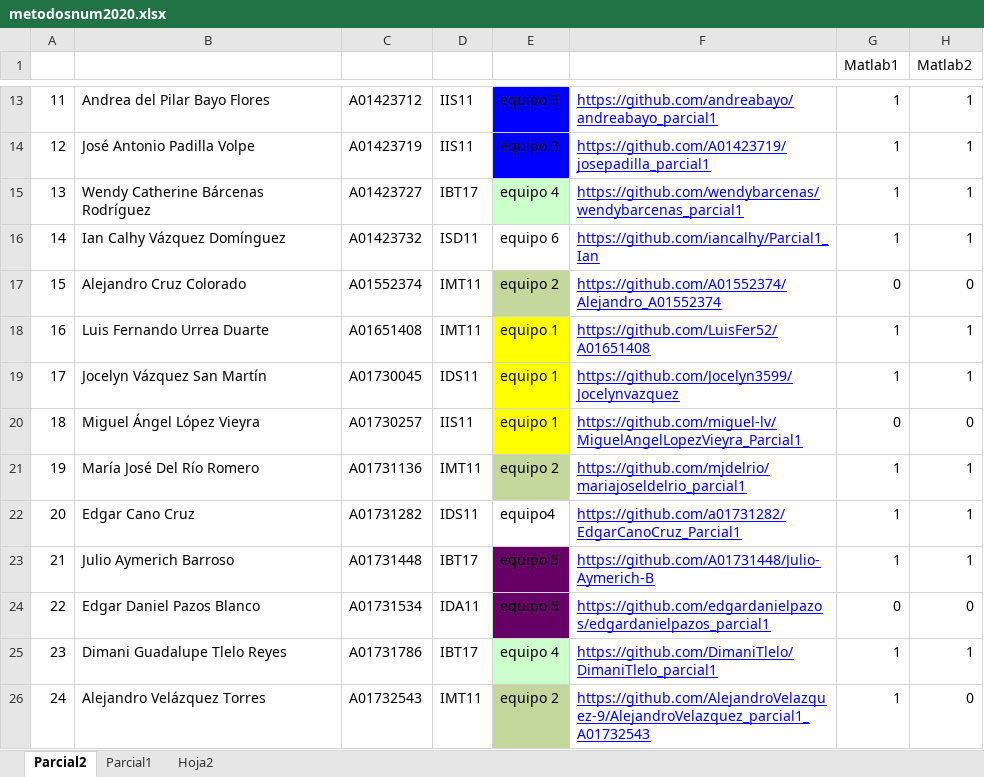
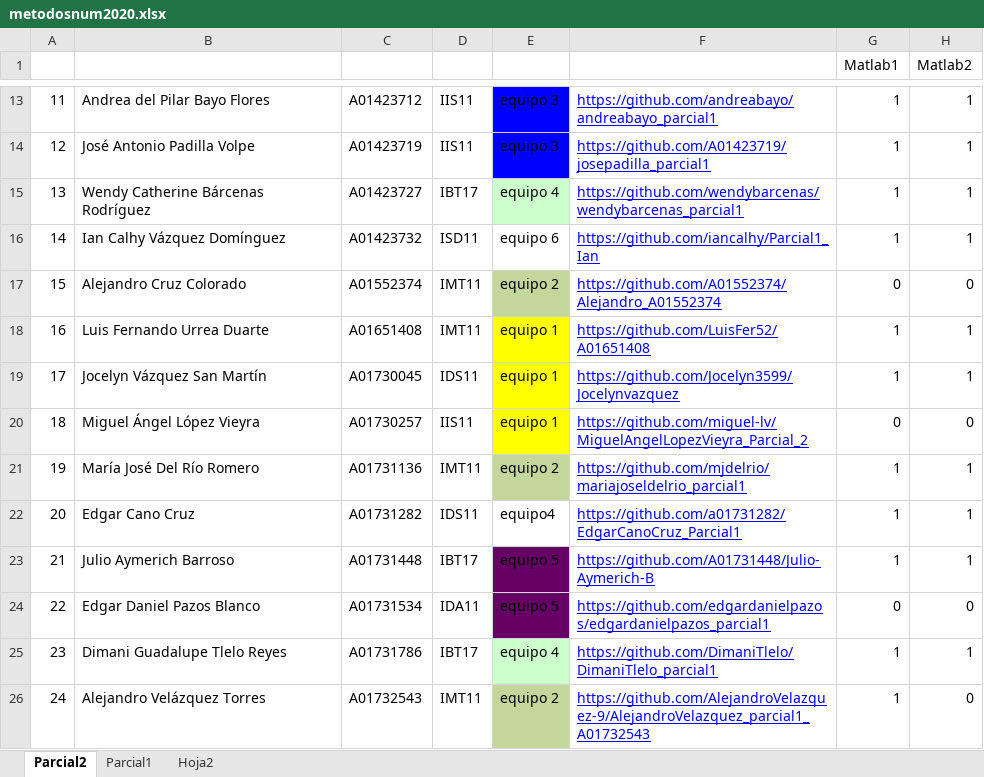
Before and after one commit to adsoftsito/metodos-numericos, an Excel workbook: metodosnum2020.xlsx, sheet Parcial2, drawn as a sheet; only a part is shown, gaps mark what is left out; values as stored, in another font and other column widths than the file's, no borders; charts and pictures not drawn; the diff names each change by its address in the sheet, - before the commit and + after, or states it on an @@ line.

```diff
--- a/metodosnum2020.xlsx (sheet Parcial2)
+++ b/metodosnum2020.xlsx (sheet Parcial2)
-F20: https://github.com/miguel-lv/MiguelAngelLopezVieyra_Parcial1
+F20: https://github.com/miguel-lv/MiguelAngelLopezVieyra_Parcial_2
```
Also changed, not shown: 5 other files.
